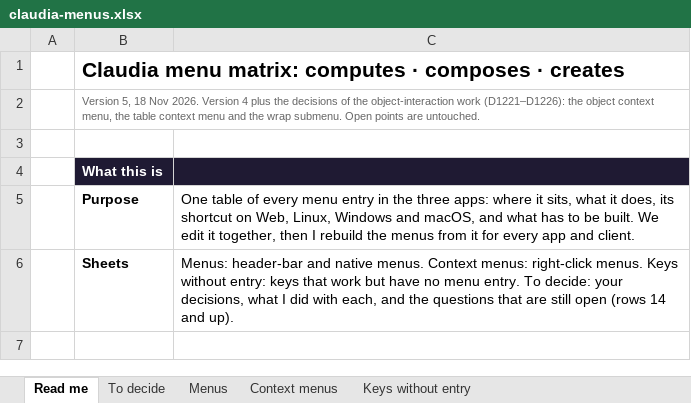
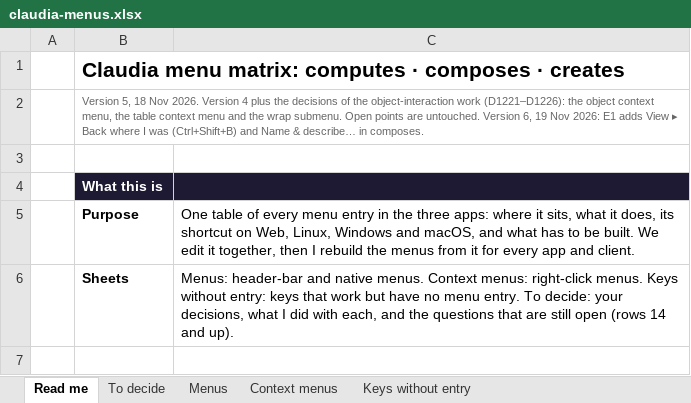
Before and after one commit to claudiaoffice/claudia, an Excel workbook: claudiaoffice-log/notes/claudia-menus.xlsx, sheet Read me, drawn as a sheet; only a part is shown; values as stored, in another font and other column widths than the file's, no borders; the diff names each change by its address in the sheet, - before the commit and + after, or states it on an @@ line.

```diff
--- a/claudiaoffice-log/notes/claudia-menus.xlsx (sheet Read me)
+++ b/claudiaoffice-log/notes/claudia-menus.xlsx (sheet Read me)
-B2: …are untouched.
+B2: …are untouched. Version 6, 19 Nov 2026: E1 adds View ▸ Back where I was (Ctrl+Shift+B) and Name & describe… in composes.
```
Also changed, not shown: sheet Menus, sheet Context menus, 5 other files.
